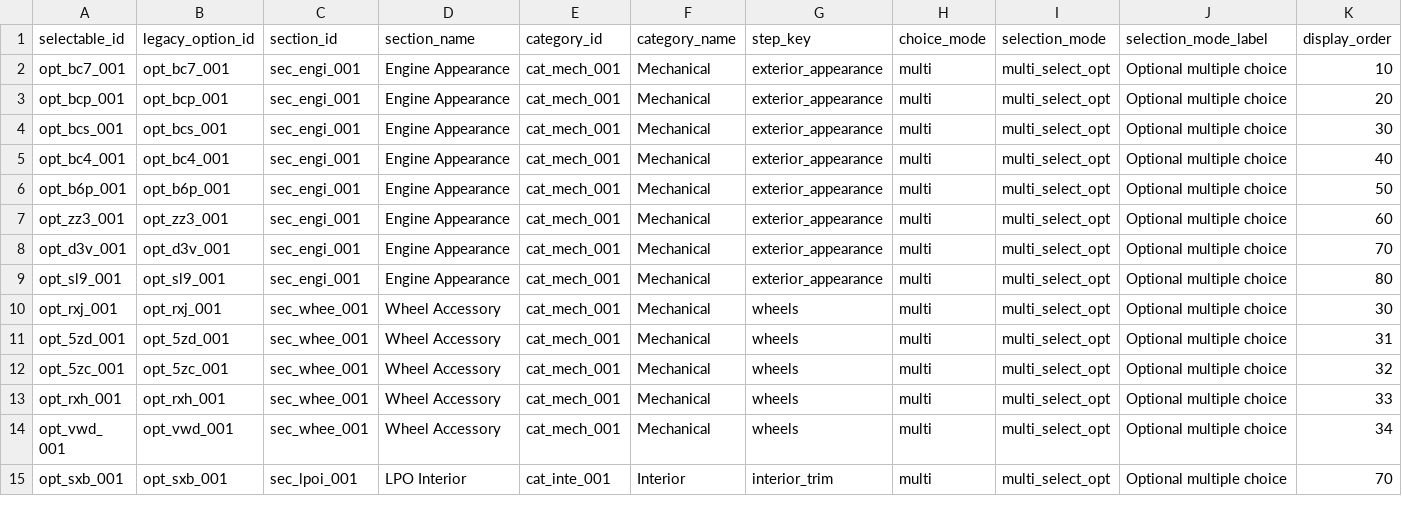
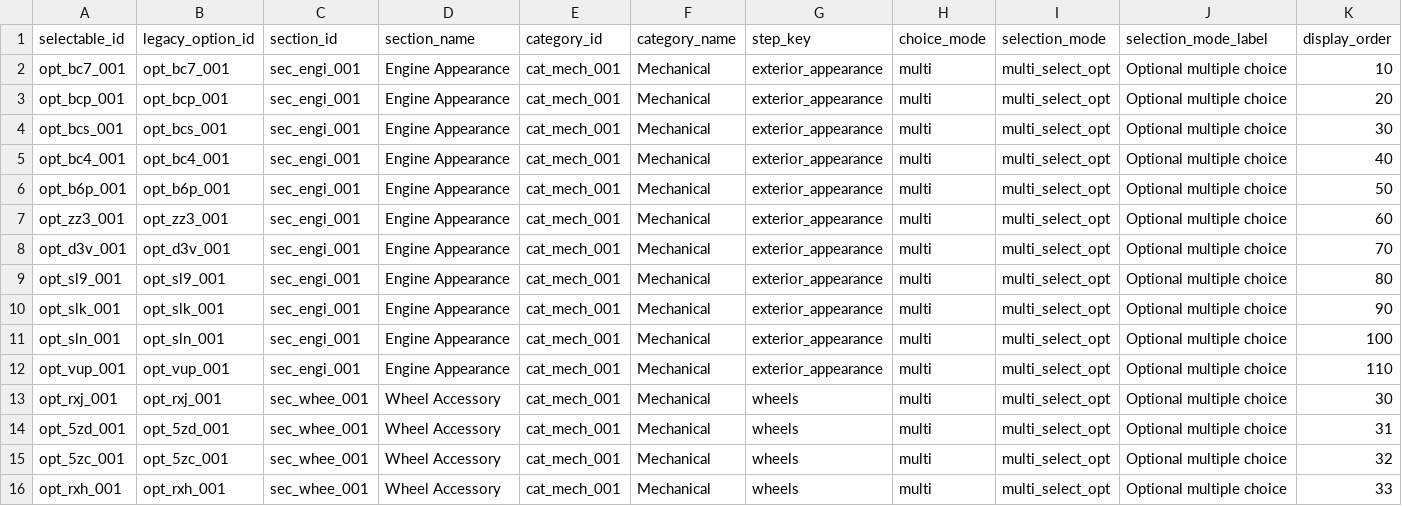
Before and after one commit to seanzmc/27vette, a CSV file: data/stingray/ui/selectable_display.csv, drawn as a sheet; only a part is shown; the shorter side is filled out with more unchanged rows; rows hold the shown columns only; the diff names each change by its address in the sheet, - before the commit and + after, or states it on an @@ line.

Commit message:
Adds engine appearance LPO add-ons
Adds the new engine appearance accessory options to pricing, selection data, and ownership validation.

Covers direct pricing, projected ownership, and runtime selection behavior so the new add-ons can be handled consistently across generated and shadow data.

```diff
--- a/data/stingray/ui/selectable_display.csv
+++ b/data/stingray/ui/selectable_display.csv
+row 10: opt_slk_001 | opt_slk_001 | sec_engi_001 | Engine Appearance | cat_mech_001 | Mechanical | exterior_appearance | multi | multi_select_opt | Optional multiple choice | 90
+row 11: opt_sln_001 | opt_sln_001 | sec_engi_001 | Engine Appearance | cat_mech_001 | Mechanical | exterior_appearance | multi | multi_select_opt | Optional multiple choice | 100
+row 12: opt_vup_001 | opt_vup_001 | sec_engi_001 | Engine Appearance | cat_mech_001 | Mechanical | exterior_appearance | multi | multi_select_opt | Optional multiple choice | 110
```
Also changed, not shown: data/stingray/catalog/selectables.csv, data/stingray/pricing/base_prices.csv, 3 other files.
